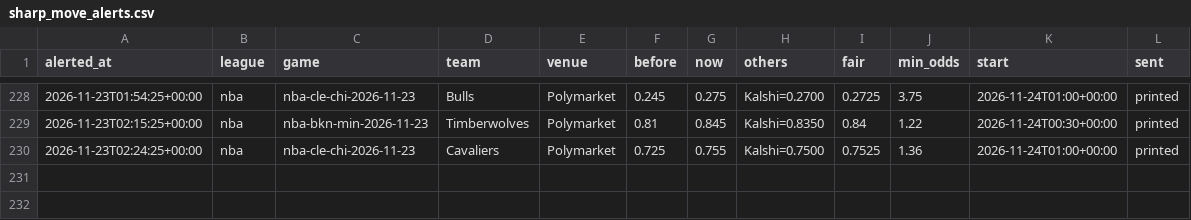
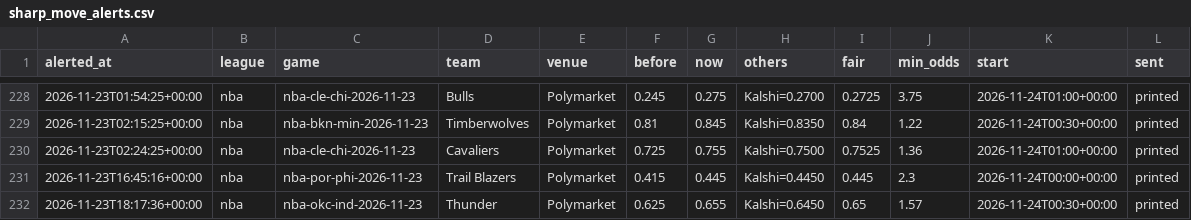
Before and after one commit to karlewaczko/TennisSharpBot, a CSV file: data/processed/sharp_move_alerts.csv, drawn as a sheet; only a part is shown, gaps mark what is left out.

```diff
--- a/data/processed/sharp_move_alerts.csv
+++ b/data/processed/sharp_move_alerts.csv
@@ -230 +230,3 @@ alerted_at,league,game,team,venue,before,now,others,fair,min_odds,start,sent
 2026-11-23T02:24:25+00:00,nba,nba-cle-chi-2026-11-23,Cavaliers,Polymarket,0.725,0.755,Kalshi=0.7500,0.7525,1.36,2026-11-24T01:00+00:00,printed
+2026-11-23T16:45:16+00:00,nba,nba-por-phi-2026-11-23,Trail Blazers,Polymarket,0.415,0.445,Kalshi=0.4450,0.445,2.3,2026-11-24T00:00+00:00,printed
+2026-11-23T18:17:36+00:00,nba,nba-okc-ind-2026-11-23,Thunder,Polymarket,0.625,0.655,Kalshi=0.6450,0.65,1.57,2026-11-24T00:30+00:00,printed
```
